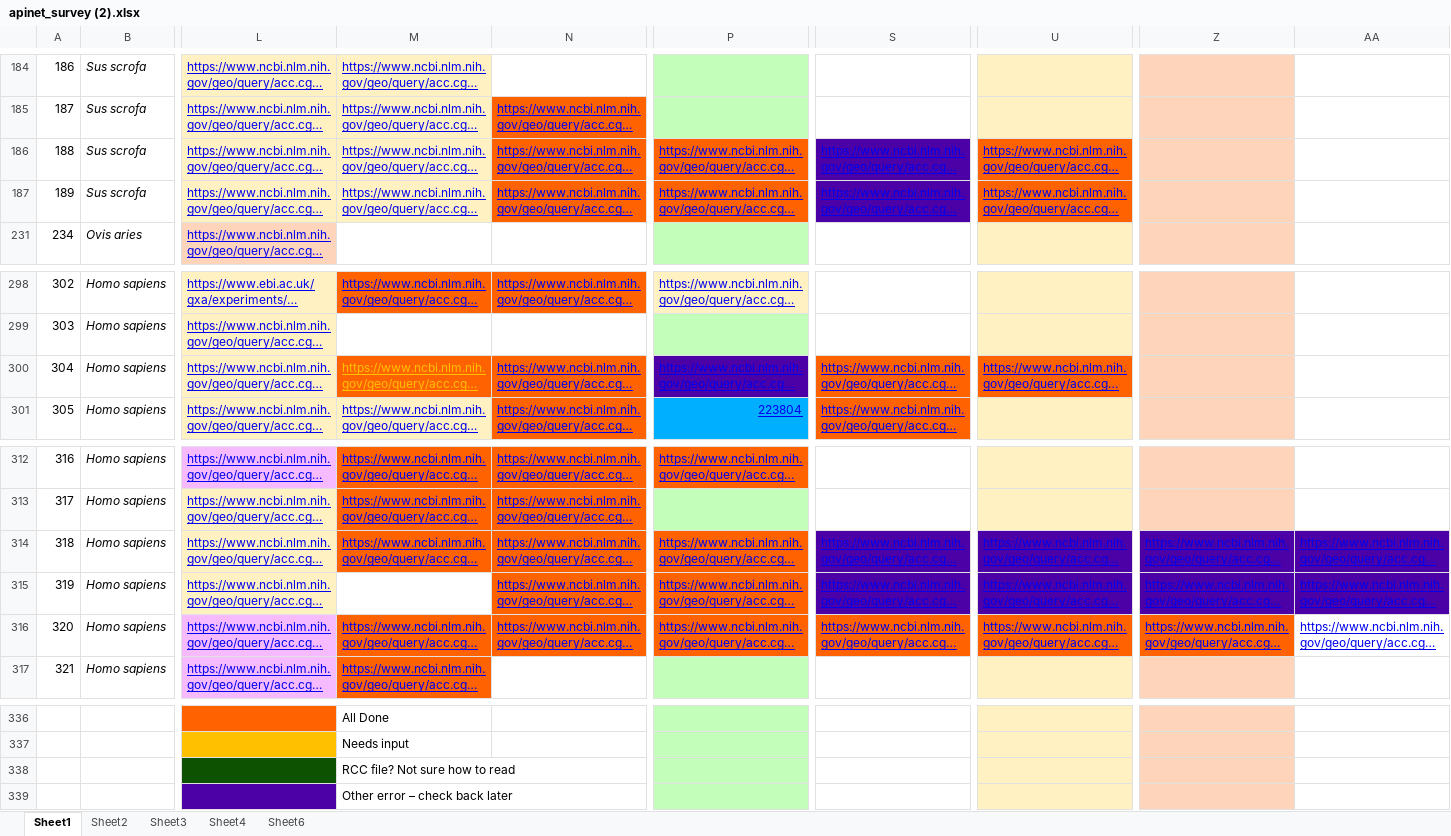
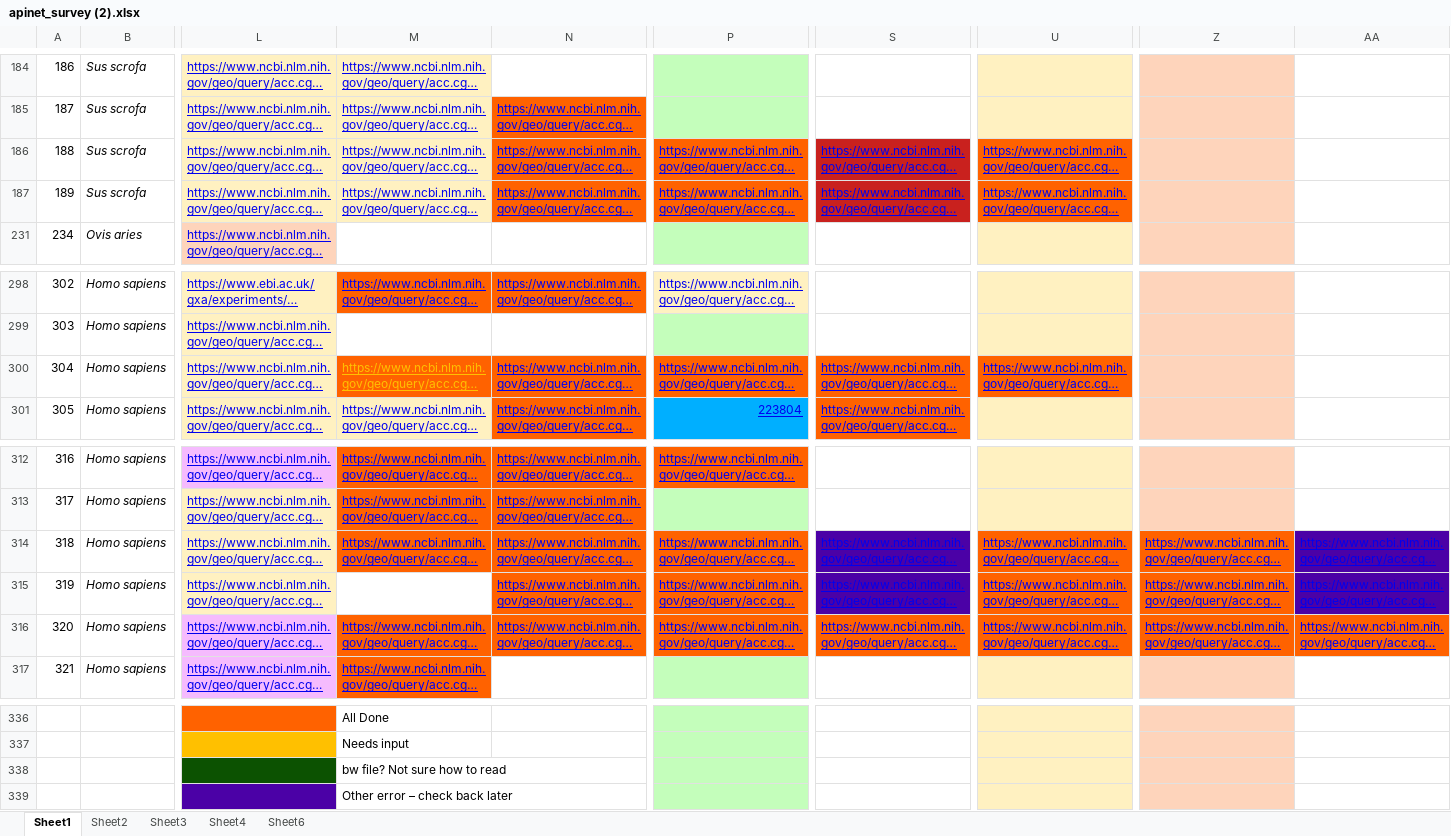
Before and after one commit to c-plus-plus-young/rna-work, an Excel workbook: info/apinet_survey (2).xlsx, sheet Sheet1, drawn as a sheet; only a part is shown, gaps mark what is left out; long unchanged cells end in …; values as stored, in another font and other column widths than the file's, no borders; charts and pictures not drawn; the diff names each change by its address in the sheet, - before the commit and + after, or states it on an @@ line.

```diff
--- a/info/apinet_survey (2).xlsx (sheet Sheet1)
+++ b/info/apinet_survey (2).xlsx (sheet Sheet1)
-S186:S187 fill: #4B01A6
+S186:S187 fill: #C9211E
-P300 fill: #4B01A6
+P300 fill: #FF6200
-U314:U315 fill: #4B01A6
+U314:U315 fill: #FF6200
-Z314:Z315 fill: #4B01A6
+Z314:Z315 fill: #FF6200
-AA316 fill: none
+AA316 fill: #FF6200
-M338: RCC file? Not sure how to read
+M338: bw file? Not sure how to read
```
Also changed, not shown: 4 other files.
